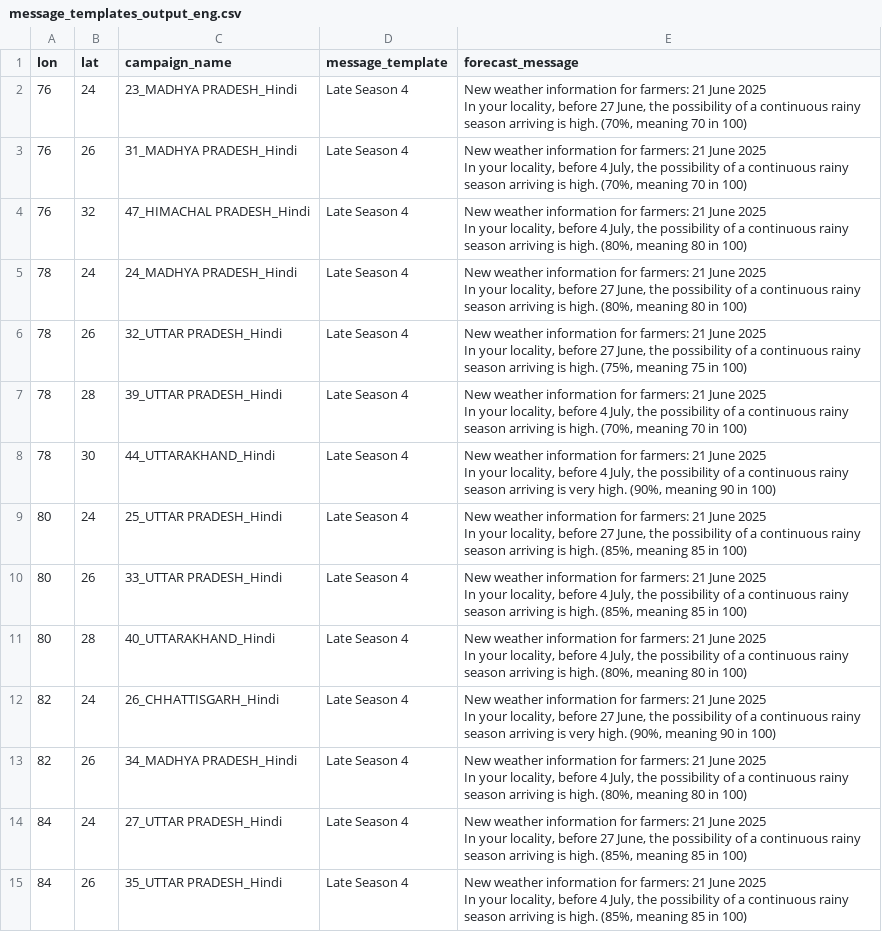
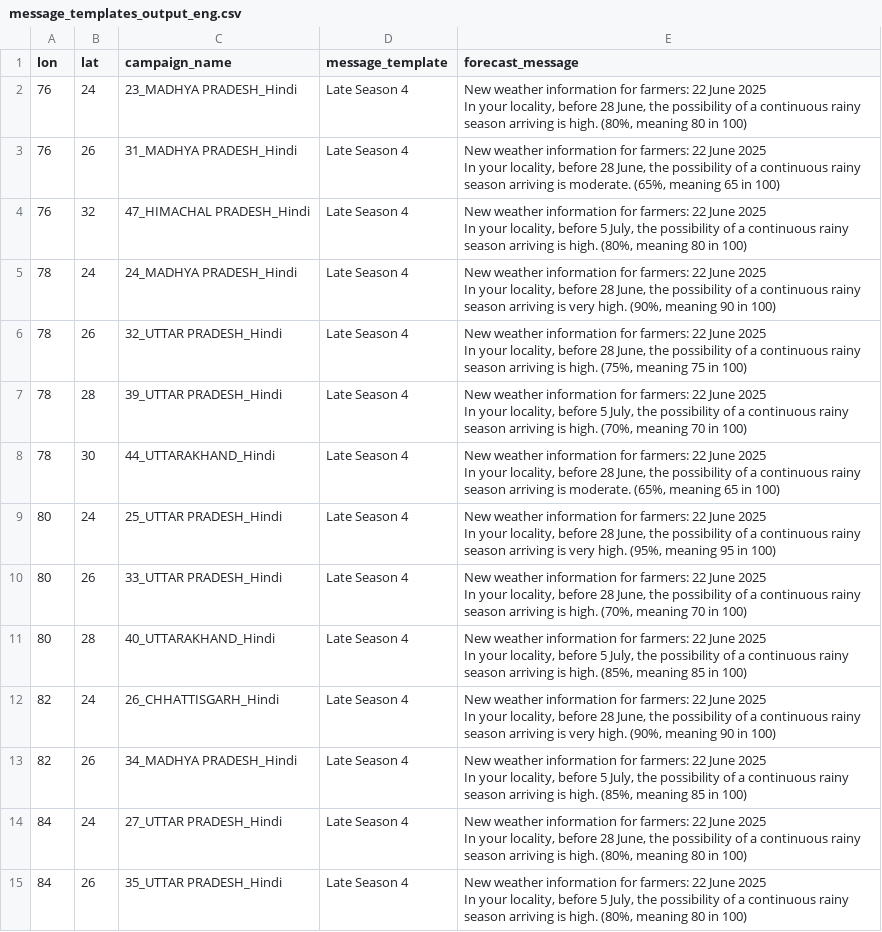
Before and after one commit to envfluids/monsoon-operational, a CSV file: docs/assets/data/message_templates_output_eng.csv, drawn as a sheet; ↵ is a line break in a cell; the diff names each change by its address in the sheet, - before the commit and + after, or states it on an @@ line.

```diff
--- a/docs/assets/data/message_templates_output_eng.csv
+++ b/docs/assets/data/message_templates_output_eng.csv
-E2 (forecast_message): …for farmers: 21 June 2025 ↵ In your locality, before 27 June, the possibility of a continuous rainy season arriving is high. (70%, meaning 70 in 100)
+E2 (forecast_message): …for farmers: 22 June 2025 ↵ In your locality, before 28 June, the possibility of a continuous rainy season arriving is high. (80%, meaning 80 in 100)
-E3 (forecast_message): …for farmers: 21 June 2025 ↵ In your locality, before 4 July, the possibility of a continuous rainy season arriving is high. (70%, meaning 70 in 100)
+E3 (forecast_message): …for farmers: 22 June 2025 ↵ In your locality, before 28 June, the possibility of a continuous rainy season arriving is moderate. (65%, meaning 65 in 100)
-E4 (forecast_message): …for farmers: 21 June 2025 ↵ In your locality, before 4 July, the…
+E4 (forecast_message): …for farmers: 22 June 2025 ↵ In your locality, before 5 July, the…
-E5 (forecast_message): …for farmers: 21 June 2025 ↵ In your locality, before 27 June, the possibility of a continuous rainy season arriving is high. (80%, meaning 80 in 100)
+E5 (forecast_message): …for farmers: 22 June 2025 ↵ In your locality, before 28 June, the possibility of a continuous rainy season arriving is very high. (90%, meaning 90 in 100)
-E6 (forecast_message): …for farmers: 21 June 2025 ↵ In your locality, before 27 June, the…
+E6 (forecast_message): …for farmers: 22 June 2025 ↵ In your locality, before 28 June, the…
-E7 (forecast_message): …for farmers: 21 June 2025 ↵ In your locality, before 4 July, the…
+E7 (forecast_message): …for farmers: 22 June 2025 ↵ In your locality, before 5 July, the…
-E8 (forecast_message): …for farmers: 21 June 2025 ↵ In your locality, before 4 July, the possibility of a continuous rainy season arriving is very high. (90%, meaning 90 in 100)
+E8 (forecast_message): …for farmers: 22 June 2025 ↵ In your locality, before 28 June, the possibility of a continuous rainy season arriving is moderate. (65%, meaning 65 in 100)
-E9 (forecast_message): …for farmers: 21 June 2025 ↵ In your locality, before 27 June, the possibility of a continuous rainy season arriving is high. (85%, meaning 85 in 100)
+E9 (forecast_message): …for farmers: 22 June 2025 ↵ In your locality, before 28 June, the possibility of a continuous rainy season arriving is very high. (95%, meaning 95 in 100)
-E10 (forecast_message): …for farmers: 21 June 2025 ↵ In your locality, before 4 July, the possibility of a continuous rainy season arriving is high. (85%, meaning 85 in 100)
+E10 (forecast_message): …for farmers: 22 June 2025 ↵ In your locality, before 28 June, the possibility of a continuous rainy season arriving is high. (70%, meaning 70 in 100)
-E11 (forecast_message): …for farmers: 21 June 2025 ↵ In your locality, before 4 July, the possibility of a continuous rainy season arriving is high. (80%, meaning 80 in 100)
+E11 (forecast_message): …for farmers: 22 June 2025 ↵ In your locality, before 5 July, the possibility of a continuous rainy season arriving is high. (85%, meaning 85 in 100)
-E12 (forecast_message): …for farmers: 21 June 2025 ↵ In your locality, before 27 June, the…
+E12 (forecast_message): …for farmers: 22 June 2025 ↵ In your locality, before 28 June, the…
-E13 (forecast_message): …for farmers: 21 June 2025 ↵ In your locality, before 4 July, the possibility of a continuous rainy season arriving is high. (80%, meaning 80 in 100)
+E13 (forecast_message): …for farmers: 22 June 2025 ↵ In your locality, before 5 July, the possibility of a continuous rainy season arriving is high. (85%, meaning 85 in 100)
-E14 (forecast_message): …for farmers: 21 June 2025 ↵ In your locality, before 27 June, the possibility of a continuous rainy season arriving is high. (85%, meaning 85 in 100)
+E14 (forecast_message): …for farmers: 22 June 2025 ↵ In your locality, before 28 June, the possibility of a continuous rainy season arriving is high. (80%, meaning 80 in 100)
-E15 (forecast_message): …for farmers: 21 June 2025 ↵ In your locality, before 4 July, the possibility of a continuous rainy season arriving is high. (85%, meaning 85 in 100)
+E15 (forecast_message): …for farmers: 22 June 2025 ↵ In your locality, before 5 July, the possibility of a continuous rainy season arriving is high. (80%, meaning 80 in 100)
```
Also changed, not shown: 2 other files.
